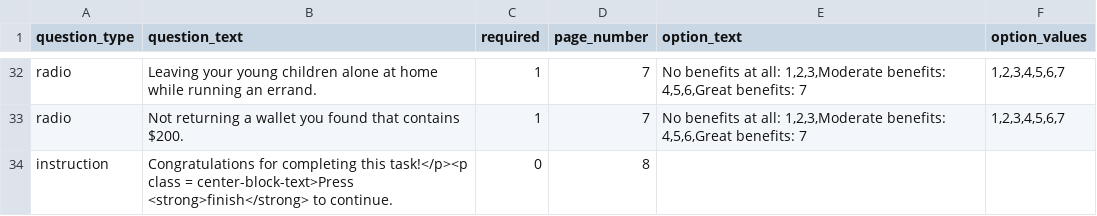
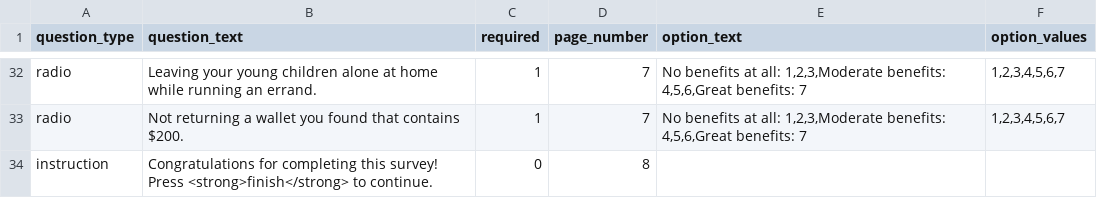
Before and after one commit to expfactory/expfactory-surveys, a TSV file: dospert_eb_survey/survey.tsv, drawn as a sheet; only a part is shown, gaps mark what is left out.

```diff
--- a/dospert_eb_survey/survey.tsv
+++ b/dospert_eb_survey/survey.tsv
@@ -33,2 +33,2 @@ radio	Leaving your young children alone at home while running an errand.	1	7	No
 radio	Not returning a wallet you found that contains $200.	1	7	No benefits at all: 1,2,3,Moderate benefits: 4,5,6,Great benefits: 7	1,2,3,4,5,6,7
-instruction	Congratulations for completing this task!</p><p class = center-block-text>Press <strong>finish</strong> to continue.	0	8		
+instruction	Congratulations for completing this survey! Press <strong>finish</strong> to continue.	0	8		
```
Also changed, not shown: dospert_rp_survey/survey.tsv, dospert_rt_survey/survey.tsv, 30 other files.
